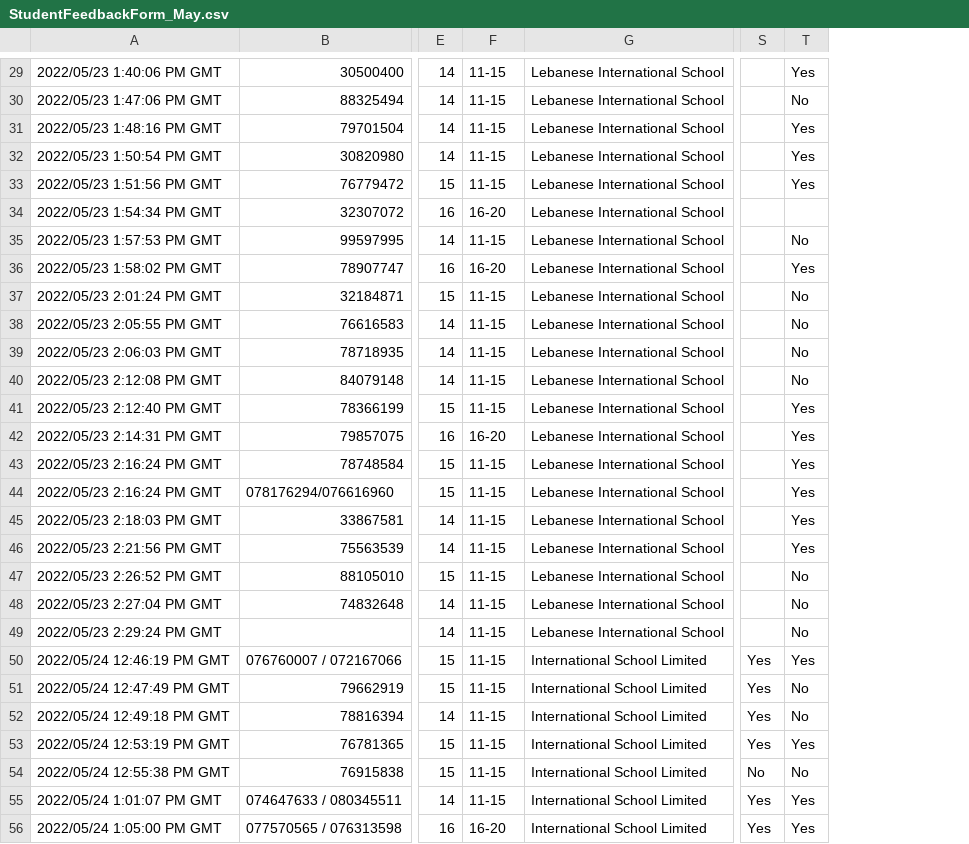
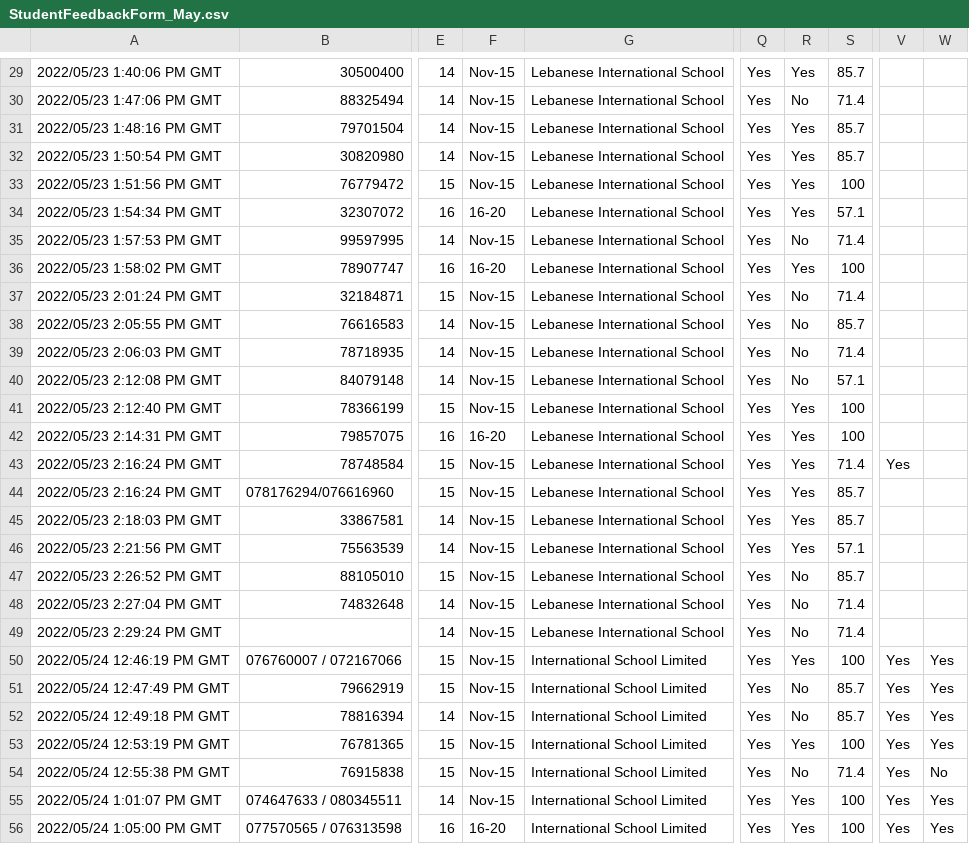
Before and after one commit to sarkis08/career-in-tech, a CSV file: data/StudentFeedbackForm_May.csv, drawn as a sheet; only a part is shown, gaps mark what is left out; addresses are those after the commit; the diff covers the shown part only; the diff names each change by its address in the sheet, - before the commit and + after, or states it on an @@ line.

```diff
--- a/data/StudentFeedbackForm_May.csv
+++ b/data/StudentFeedbackForm_May.csv
+column Q, rows 29-56: all Yes
+column R, rows 29-56: Yes | No | Yes | Yes | Yes | Yes | No | Yes | No | No | No | No | Yes | Yes | Yes | Yes | Yes | Yes | No | No | No | Yes | No | No | Yes | No | Yes | Yes
+column S, rows 29-56: 85.7 | 71.4 | 85.7 | 85.7 | 100 | 57.1 | 71.4 | 100 | 71.4 | 85.7 | 71.4 | 57.1 | 100 | 100 | 71.4 | 85.7 | 85.7 | 57.1 | 85.7 | 71.4 | 71.4 | 100 | 85.7 | 85.7 | 100 | 71.4 | 100 | 100
-F29:F33: 11-15
+F29:F33: Nov-15
-W29: Yes
+W29: (empty)
-W30: No
+W30: (empty)
-W31:W33: Yes
+W31:W33: (empty)
-F35: 11-15
+F35: Nov-15
-W35: No
+W35: (empty)
-W36: Yes
+W36: (empty)
-F37:F41: 11-15
+F37:F41: Nov-15
-W37:W40: No
+W37:W40: (empty)
-W41:W46: Yes
+W41:W46: (empty)
-F43:F55: 11-15
+F43:F55: Nov-15
-V43: (empty)
+V43: Yes
-W47:W49: No
+W47:W49: (empty)
-W51:W52: No
+W51:W52: Yes
-V54: No
+V54: Yes
```
Also changed, not shown: 119 edited cells elsewhere in this file, 7 other files.
